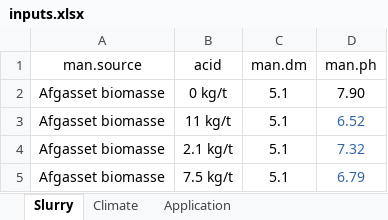
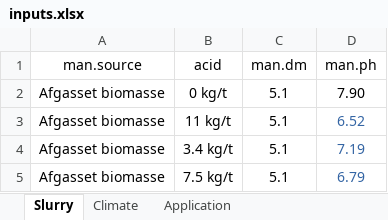
Before and after one commit to AU-BCE-EE/AU-MHB, an Excel workbook: 2021-0294106_digestate_NH3_EFs/inputs/inputs.xlsx, sheet Slurry, drawn as a sheet; values as stored, in another font and other column widths than the file's, no borders; the diff names each change by its address in the sheet, - before the commit and + after, or states it on an @@ line.

```diff
--- a/2021-0294106_digestate_NH3_EFs/inputs/inputs.xlsx (sheet Slurry)
+++ b/2021-0294106_digestate_NH3_EFs/inputs/inputs.xlsx (sheet Slurry)
-B4 (acid): 2.1 kg/t
+B4 (acid): 3.4 kg/t
-D4 (man.ph): 7.32
+D4 (man.ph): 7.19
```
Also changed, not shown: 12 other files.
